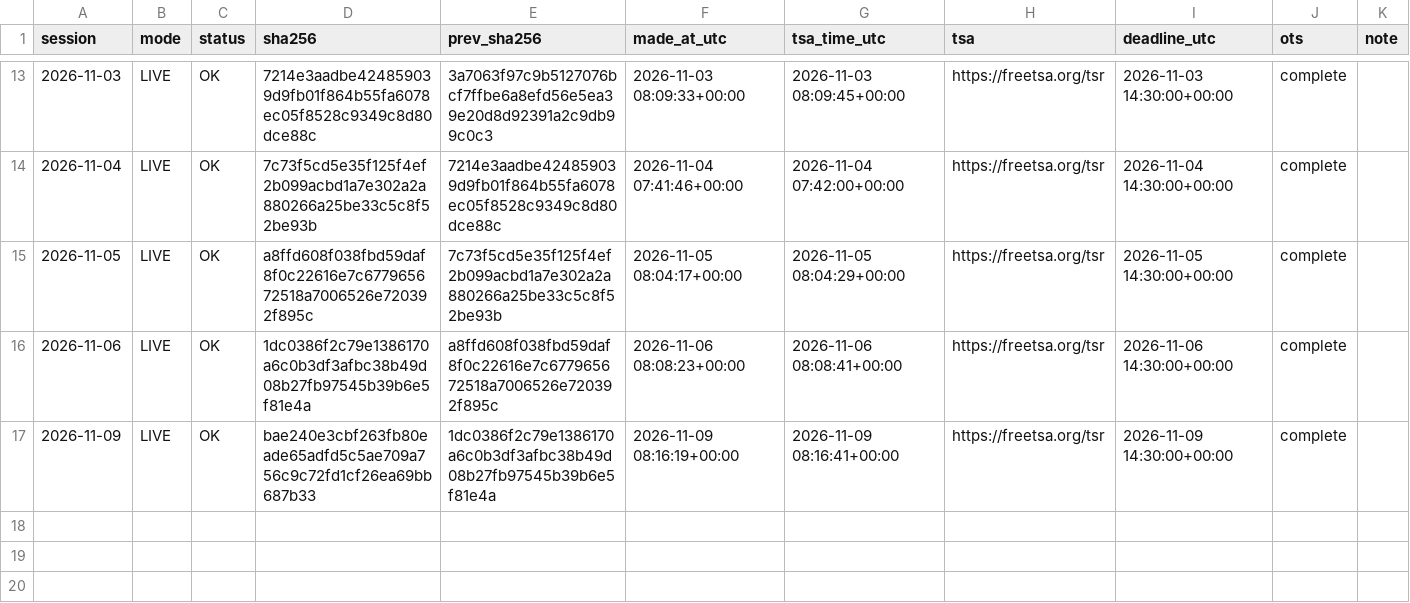
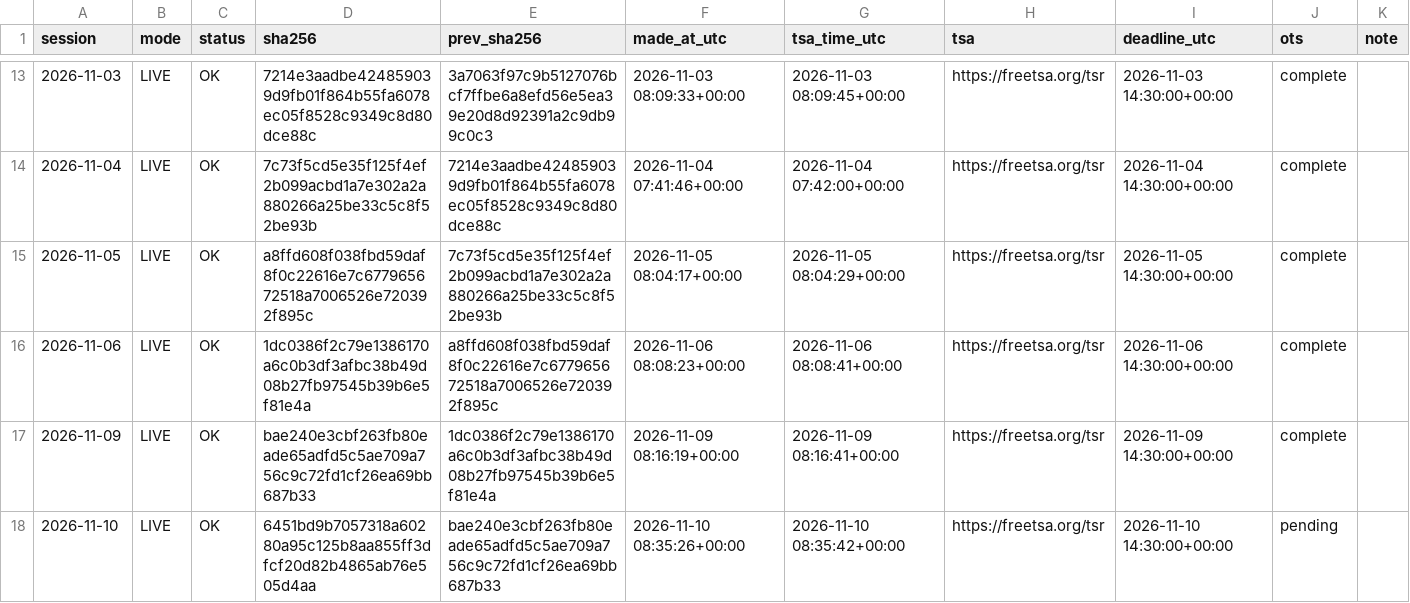
Before and after one commit to ydkaarav-source/energy-risk-live, a CSV file: ledger.csv, drawn as a sheet; only a part is shown, gaps mark what is left out; the diff names each change by its address in the sheet, - before the commit and + after, or states it on an @@ line.

```diff
--- a/ledger.csv
+++ b/ledger.csv
+row 18: 2026-11-10 | LIVE | OK | 6451bd9b7057318a60280a95c125b8aa855ff3dfcf20d82b4865ab76e505d4aa | bae240e3cbf263fb80eade65adfd5c5ae709a756c9c72fd1cf26ea69bb687b33 | 2026-11-10 08:35:26+00:00 | 2026-11-10 08:35:42+00:00 | https://freetsa.org/tsr | 2026-11-10 14:30:00+00:00 | pending
```
Also changed, not shown: 3 other files.
